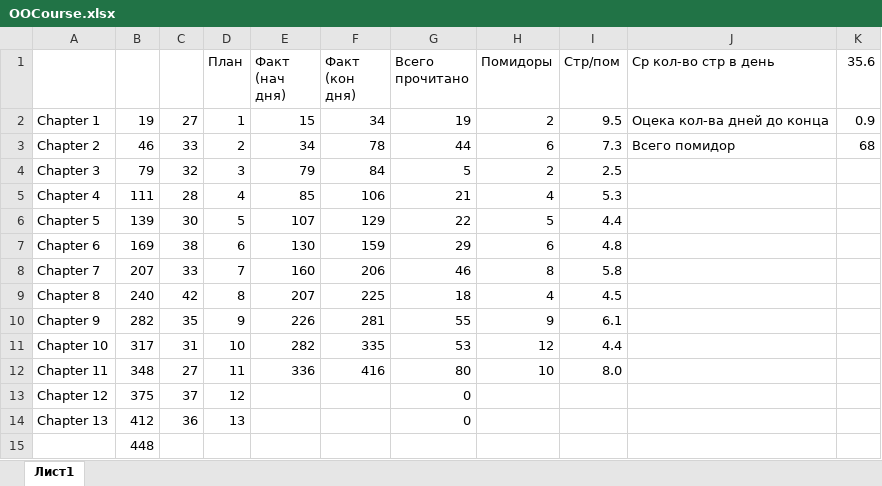
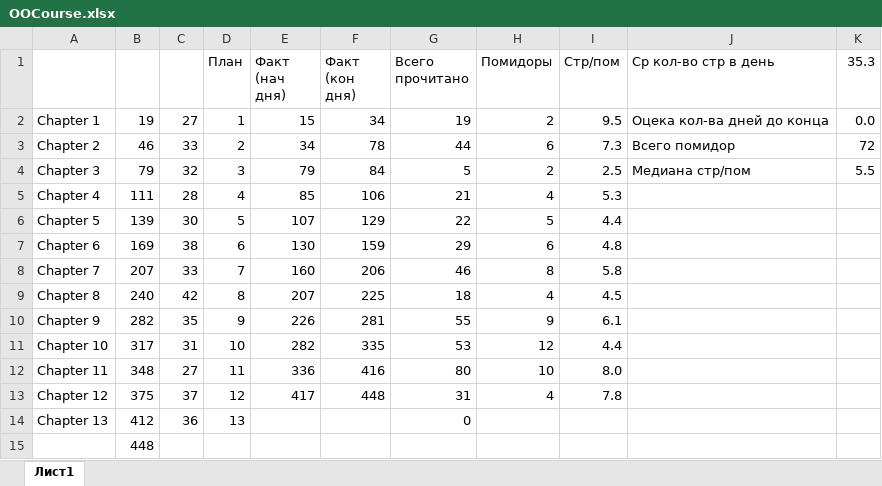
Before and after one commit to ConsMikh/PythonTraining, an Excel workbook: Object-Oriented Programming/OOCourse.xlsx, sheet Лист1, drawn as a sheet; values as stored, in another font and other column widths than the file's, no borders; conditional formats not drawn; the diff names each change by its address in the sheet, - before the commit and + after, or states it on an @@ line.

```diff
--- a/Object-Oriented Programming/OOCourse.xlsx (sheet Лист1)
+++ b/Object-Oriented Programming/OOCourse.xlsx (sheet Лист1)
-K1: 35.6
+K1: 35.3
-K2 (35.3): 0.9
+K2 (35.3): 0.0
-K3 (35.3): 68
+K3 (35.3): 72
-J4 (Ср кол-во стр в день): (empty)
+J4 (Ср кол-во стр в день): Медиана стр/пом
-K4 (35.3): (empty)
+K4 (35.3): 5.5
-E13 (Факт (нач дня)): (empty)
+E13 (Факт (нач дня)): 417
-F13 (Факт (кон дня)): (empty)
+F13 (Факт (кон дня)): 448
-G13 (Всего прочитано): 0
+G13 (Всего прочитано): 31
-H13 (Помидоры): (empty)
+H13 (Помидоры): 4
-I13 (Стр/пом): (empty)
+I13 (Стр/пом): 7.8
```
Also changed, not shown: 4 other files.
